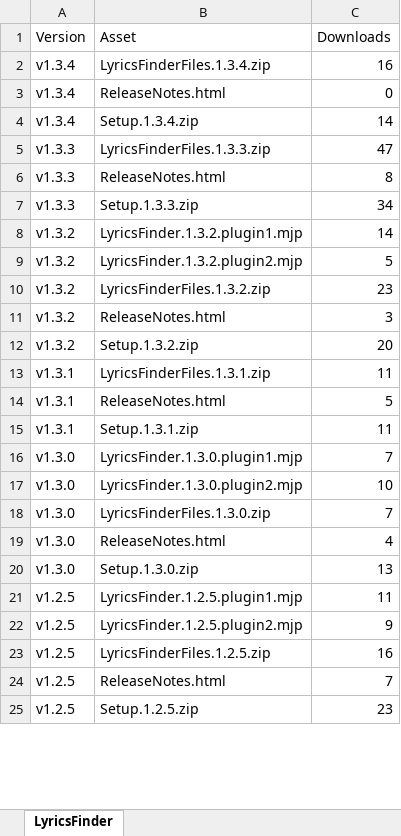
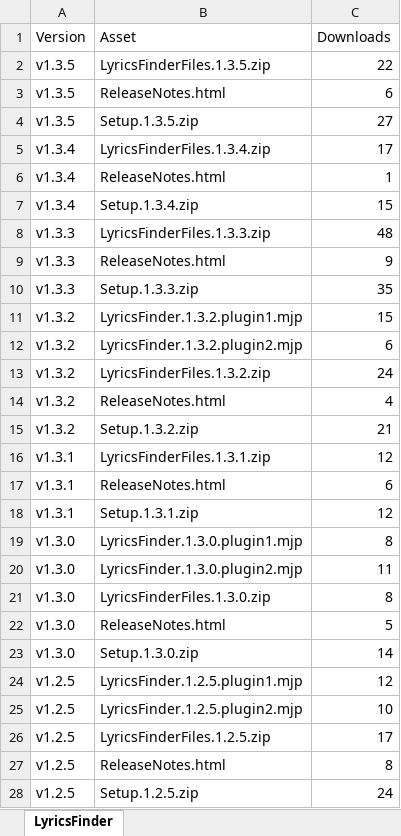
Before and after one commit to hardolf/JRiver.MediaCenter, an Excel workbook: LyricsFinder/Documentation/GitHubDownloads.xlsm, sheet LyricsFinder, drawn as a sheet; only a part is shown; values as stored, in another font and other column widths than the file's, no borders; charts and pictures and conditional formats and table styles not drawn; addresses are those after the commit; the diff covers the shown part only; the diff names each change by its address in the sheet, - before the commit and + after, or states it on an @@ line.

```diff
--- a/LyricsFinder/Documentation/GitHubDownloads.xlsm (sheet LyricsFinder)
+++ b/LyricsFinder/Documentation/GitHubDownloads.xlsm (sheet LyricsFinder)
+row 2: v1.3.5 | LyricsFinderFiles.1.3.5.zip | 22
+row 3: v1.3.5 | ReleaseNotes.html | 6
+row 4: v1.3.5 | Setup.1.3.5.zip | 27
-C5 (Downloads): 16
+C5 (Downloads): 17
-C6 (Downloads): 0
+C6 (Downloads): 1
-C7 (Downloads): 14
+C7 (Downloads): 15
-C8 (Downloads): 47
+C8 (Downloads): 48
-C9 (Downloads): 8
+C9 (Downloads): 9
-C10 (Downloads): 34
+C10 (Downloads): 35
-C11 (Downloads): 14
+C11 (Downloads): 15
-C12 (Downloads): 5
+C12 (Downloads): 6
-C13 (Downloads): 23
+C13 (Downloads): 24
-C14 (Downloads): 3
+C14 (Downloads): 4
-C15 (Downloads): 20
+C15 (Downloads): 21
-C16 (Downloads): 11
+C16 (Downloads): 12
-C17 (Downloads): 5
+C17 (Downloads): 6
-C18 (Downloads): 11
+C18 (Downloads): 12
-C19 (Downloads): 7
+C19 (Downloads): 8
-C20 (Downloads): 10
+C20 (Downloads): 11
-C21 (Downloads): 7
+C21 (Downloads): 8
-C22 (Downloads): 4
+C22 (Downloads): 5
-C23 (Downloads): 13
+C23 (Downloads): 14
-C24 (Downloads): 11
+C24 (Downloads): 12
-C25 (Downloads): 9
+C25 (Downloads): 10
-C26 (Downloads): 16
+C26 (Downloads): 17
-C27 (Downloads): 7
+C27 (Downloads): 8
-C28 (Downloads): 23
+C28 (Downloads): 24
```
Also changed, not shown: 22 edited cells elsewhere in this sheet, charts or pictures, 4 other files.
